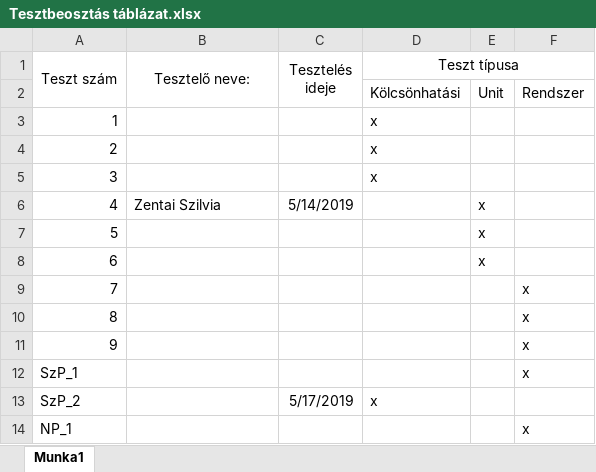
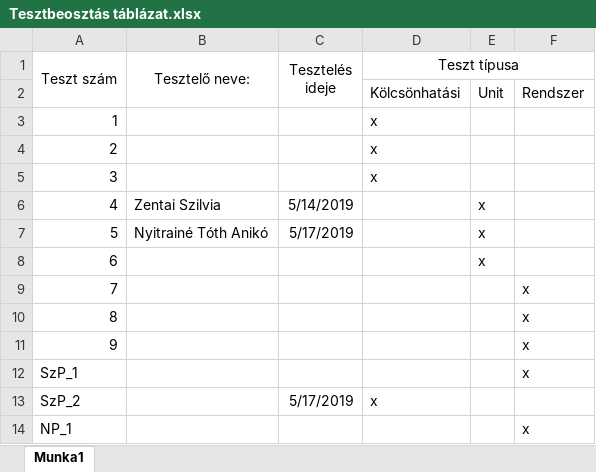
Before and after one commit to gitjuzer/Projlab2019lev, an Excel workbook: Tesztdokumentáció/Tesztbeosztás táblázat.xlsx, sheet Munka1, drawn as a sheet; values as stored, in another font and other column widths than the file's, no borders; the diff names each change by its address in the sheet, - before the commit and + after, or states it on an @@ line.

Commit message:
Tesztbeosztás

```diff
--- a/Tesztdokumentáció/Tesztbeosztás táblázat.xlsx (sheet Munka1)
+++ b/Tesztdokumentáció/Tesztbeosztás táblázat.xlsx (sheet Munka1)
-B7 (Tesztelő neve:): (empty)
+B7 (Tesztelő neve:): Nyitrainé Tóth Anikó
-C7 (Tesztelés ideje): (empty)
+C7 (Tesztelés ideje): 5/17/2019
```
